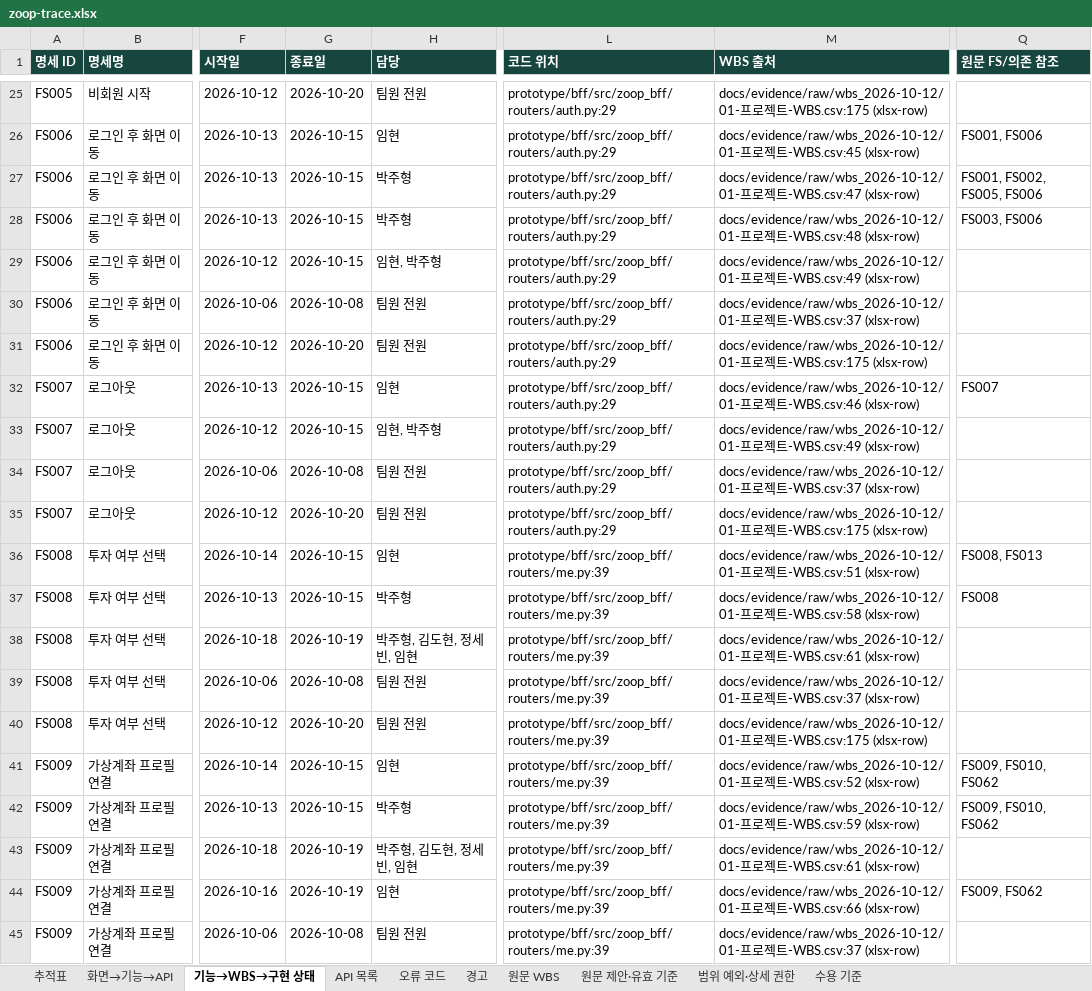
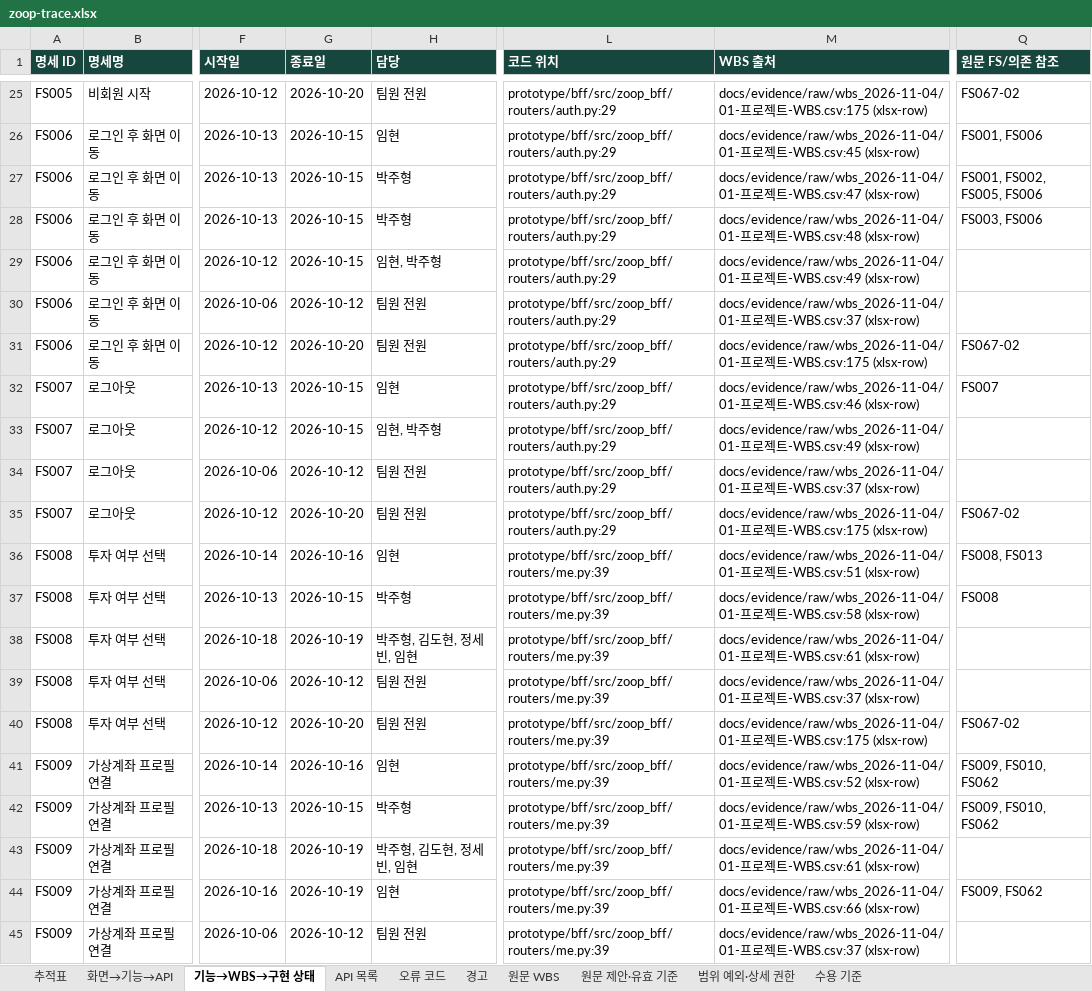
Before and after one commit to Donbug/zoop, an Excel workbook: docs/system/out/zoop-trace.xlsx, sheet 기능→WBS→구현 상태, drawn as a sheet; only a part is shown, gaps mark what is left out; values as stored, in another font and other column widths than the file's, no borders; the diff covers the shown part only; the diff names each change by its address in the sheet, - before the commit and + after, or states it on an @@ line.

Commit message:
docs(system): refresh WBS evidence and AI status links
Capture the saved November 4 WBS and regenerate traceability outputs without changing implementation scope.

```diff
--- a/docs/system/out/zoop-trace.xlsx (sheet 기능→WBS→구현 상태)
+++ b/docs/system/out/zoop-trace.xlsx (sheet 기능→WBS→구현 상태)
-M25 (WBS 출처): docs/evidence/raw/wbs_2026-10-12/01-프로…
+M25 (WBS 출처): docs/evidence/raw/wbs_2026-11-04/01-프로…
-Q25 (원문 FS/의존 참조): (empty)
+Q25 (원문 FS/의존 참조): FS067-02
-M26 (WBS 출처): docs/evidence/raw/wbs_2026-10-12/01-프로…
+M26 (WBS 출처): docs/evidence/raw/wbs_2026-11-04/01-프로…
-M27 (WBS 출처): docs/evidence/raw/wbs_2026-10-12/01-프로…
+M27 (WBS 출처): docs/evidence/raw/wbs_2026-11-04/01-프로…
-M28 (WBS 출처): docs/evidence/raw/wbs_2026-10-12/01-프로…
+M28 (WBS 출처): docs/evidence/raw/wbs_2026-11-04/01-프로…
-M29 (WBS 출처): docs/evidence/raw/wbs_2026-10-12/01-프로…
+M29 (WBS 출처): docs/evidence/raw/wbs_2026-11-04/01-프로…
-G30 (종료일): 2026-10-08
+G30 (종료일): 2026-10-12
-M30 (WBS 출처): docs/evidence/raw/wbs_2026-10-12/01-프로…
+M30 (WBS 출처): docs/evidence/raw/wbs_2026-11-04/01-프로…
-M31 (WBS 출처): docs/evidence/raw/wbs_2026-10-12/01-프로…
+M31 (WBS 출처): docs/evidence/raw/wbs_2026-11-04/01-프로…
-Q31 (원문 FS/의존 참조): (empty)
+Q31 (원문 FS/의존 참조): FS067-02
-M32 (WBS 출처): docs/evidence/raw/wbs_2026-10-12/01-프로…
+M32 (WBS 출처): docs/evidence/raw/wbs_2026-11-04/01-프로…
-M33 (WBS 출처): docs/evidence/raw/wbs_2026-10-12/01-프로…
+M33 (WBS 출처): docs/evidence/raw/wbs_2026-11-04/01-프로…
-G34 (종료일): 2026-10-08
+G34 (종료일): 2026-10-12
-M34 (WBS 출처): docs/evidence/raw/wbs_2026-10-12/01-프로…
+M34 (WBS 출처): docs/evidence/raw/wbs_2026-11-04/01-프로…
-M35 (WBS 출처): docs/evidence/raw/wbs_2026-10-12/01-프로…
+M35 (WBS 출처): docs/evidence/raw/wbs_2026-11-04/01-프로…
-Q35 (원문 FS/의존 참조): (empty)
+Q35 (원문 FS/의존 참조): FS067-02
-G36 (종료일): 2026-10-15
+G36 (종료일): 2026-10-16
-M36 (WBS 출처): docs/evidence/raw/wbs_2026-10-12/01-프로…
+M36 (WBS 출처): docs/evidence/raw/wbs_2026-11-04/01-프로…
-M37 (WBS 출처): docs/evidence/raw/wbs_2026-10-12/01-프로…
+M37 (WBS 출처): docs/evidence/raw/wbs_2026-11-04/01-프로…
-M38 (WBS 출처): docs/evidence/raw/wbs_2026-10-12/01-프로…
+M38 (WBS 출처): docs/evidence/raw/wbs_2026-11-04/01-프로…
-G39 (종료일): 2026-10-08
+G39 (종료일): 2026-10-12
-M39 (WBS 출처): docs/evidence/raw/wbs_2026-10-12/01-프로…
+M39 (WBS 출처): docs/evidence/raw/wbs_2026-11-04/01-프로…
-M40 (WBS 출처): docs/evidence/raw/wbs_2026-10-12/01-프로…
+M40 (WBS 출처): docs/evidence/raw/wbs_2026-11-04/01-프로…
-Q40 (원문 FS/의존 참조): (empty)
+Q40 (원문 FS/의존 참조): FS067-02
-G41 (종료일): 2026-10-15
+G41 (종료일): 2026-10-16
-M41 (WBS 출처): docs/evidence/raw/wbs_2026-10-12/01-프로…
+M41 (WBS 출처): docs/evidence/raw/wbs_2026-11-04/01-프로…
-M42 (WBS 출처): docs/evidence/raw/wbs_2026-10-12/01-프로…
+M42 (WBS 출처): docs/evidence/raw/wbs_2026-11-04/01-프로…
-M43 (WBS 출처): docs/evidence/raw/wbs_2026-10-12/01-프로…
+M43 (WBS 출처): docs/evidence/raw/wbs_2026-11-04/01-프로…
-M44 (WBS 출처): docs/evidence/raw/wbs_2026-10-12/01-프로…
+M44 (WBS 출처): docs/evidence/raw/wbs_2026-11-04/01-프로…
-G45 (종료일): 2026-10-08
+G45 (종료일): 2026-10-12
-M45 (WBS 출처): docs/evidence/raw/wbs_2026-10-12/01-프로…
+M45 (WBS 출처): docs/evidence/raw/wbs_2026-11-04/01-프로…
```
Also changed, not shown: 693 edited cells elsewhere in this sheet, sheet 원문 WBS, sheet 경고, sheet 범위 예외·상세 권한, 33 other files.
